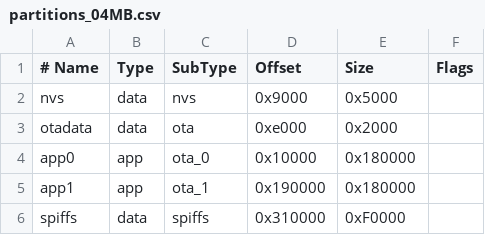
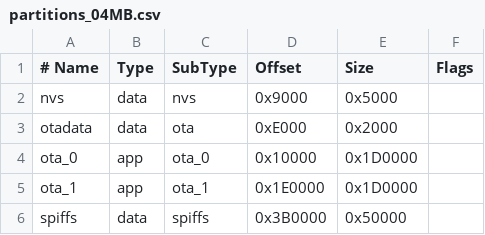
Before and after one commit to locnx-iotvn/ESP32_NVS, a CSV file: partitions_04MB.csv, drawn as a sheet; the diff names each change by its address in the sheet, - before the commit and + after, or states it on an @@ line.

Commit message:
main
update partition. use partition_04MB.csv

```diff
--- a/partitions_04MB.csv
+++ b/partitions_04MB.csv
-D3 (Offset): 0xe000
+D3 (Offset): 0xE000
-A4 (# Name): app0
+A4 (# Name): ota_0
-E4:E5 (Size): 0x180000
+E4:E5 (Size): 0x1D0000
-A5 (# Name): app1
+A5 (# Name): ota_1
-D5 (Offset): 0x190000
+D5 (Offset): 0x1E0000
-D6 (Offset): 0x310000
+D6 (Offset): 0x3B0000
-E6 (Size): 0xF0000
+E6 (Size): 0x50000
```
Also changed, not shown: partitions_16MB.csv.
